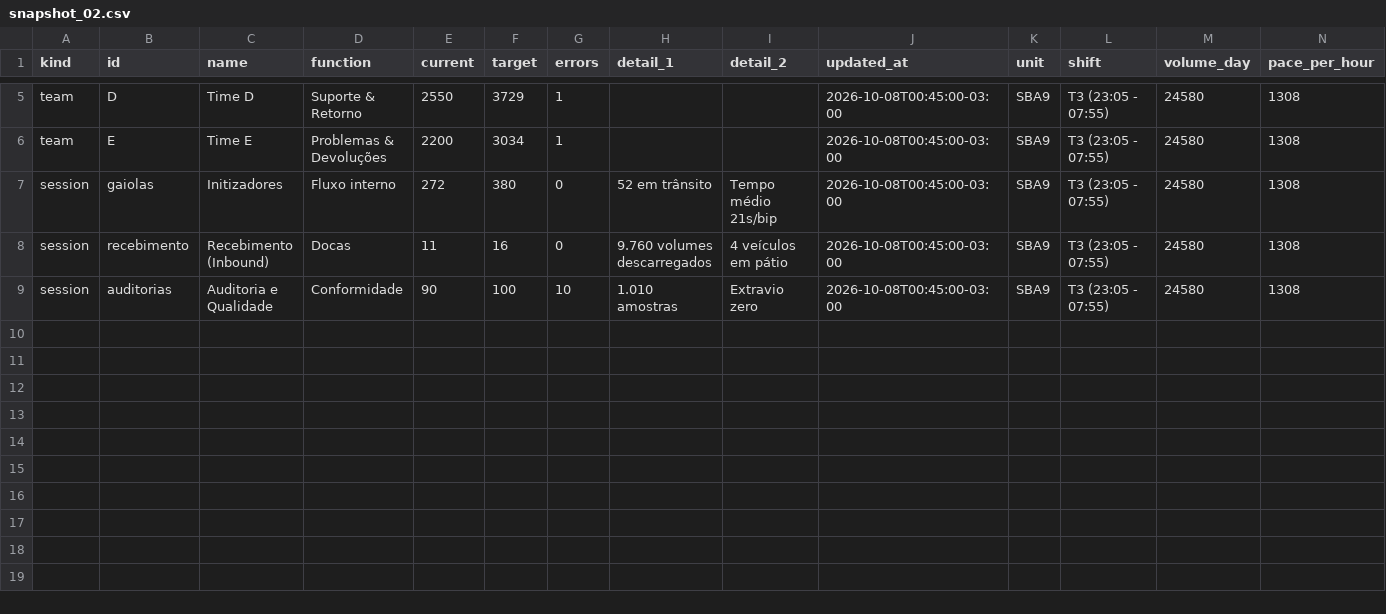
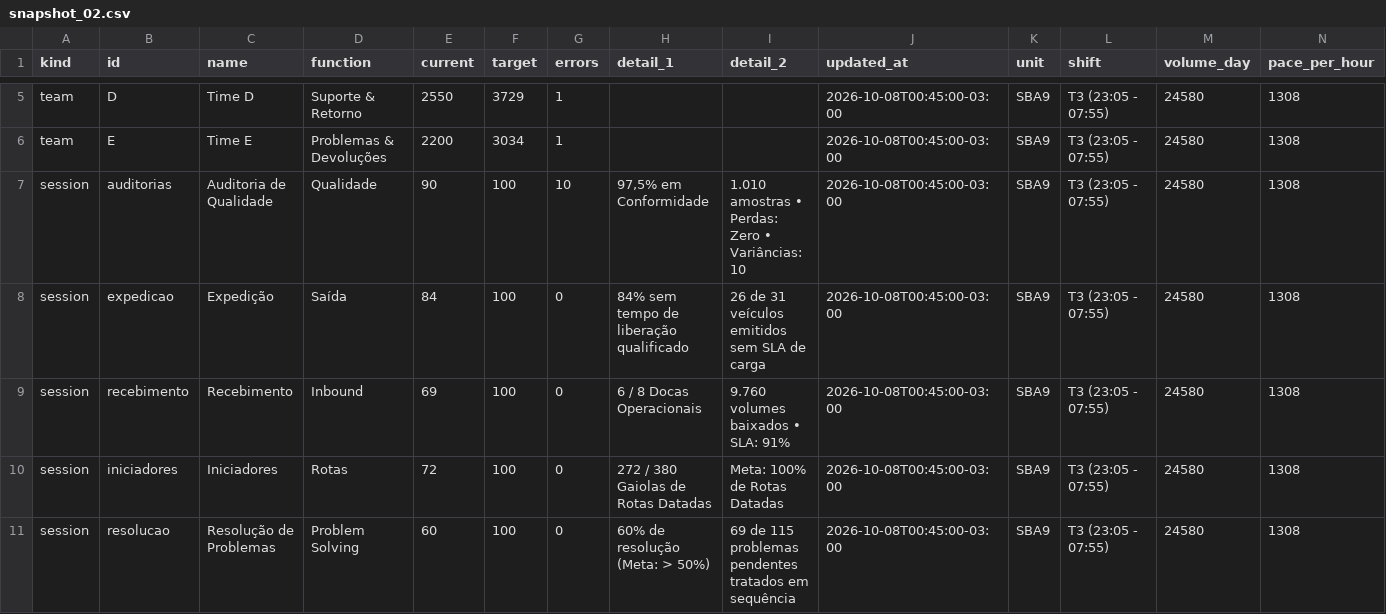
Before and after one commit to P3DR020/DSH-meli, a CSV file: backend/data/demo/snapshot_02.csv, drawn as a sheet; only a part is shown, gaps mark what is left out; addresses are those after the commit; rows hold the shown columns only; the diff names each change by its address in the sheet, - before the commit and + after, or states it on an @@ line.

```diff
--- a/backend/data/demo/snapshot_02.csv
+++ b/backend/data/demo/snapshot_02.csv
+row 7: session | auditorias | Auditoria de Qualidade | Qualidade | 90 | 100 | 10 | 97,5% em Conformidade | 1.010 amostras • Perdas: Zero • Variâncias: 10 | 2026-10-08T00:45:00-03:00 | SBA9 | T3 (23:05 - 07:55) | 24580 | 1308
-B8 (id): gaiolas
+B8 (id): expedicao
-C8 (name): Initizadores
+C8 (name): Expedição
-D8 (function): Fluxo interno
+D8 (function): Saída
-E8 (current): 272
+E8 (current): 84
-F8 (target): 380
+F8 (target): 100
-H8 (detail_1): 52 em trânsito
+H8 (detail_1): 84% sem tempo de liberação qualificado
-I8 (detail_2): Tempo médio 21s/bip
+I8 (detail_2): 26 de 31 veículos emitidos sem SLA de carga
-C9 (name): Recebimento (Inbound)
+C9 (name): Recebimento
-D9 (function): Docas
+D9 (function): Inbound
-E9 (current): 11
+E9 (current): 69
-F9 (target): 16
+F9 (target): 100
-H9 (detail_1): 9.760 volumes descarregados
+H9 (detail_1): 6 / 8 Docas Operacionais
-I9 (detail_2): 4 veículos em pátio
+I9 (detail_2): 9.760 volumes baixados • SLA: 91%
+row 10: session | iniciadores | Iniciadores | Rotas | 72 | 100 | 0 | 272 / 380 Gaiolas de Rotas Datadas | Meta: 100% de Rotas Datadas | 2026-10-08T00:45:00-03:00 | SBA9 | T3 (23:05 - 07:55) | 24580 | 1308
-B11 (id): auditorias
+B11 (id): resolucao
-C11 (name): Auditoria e Qualidade
+C11 (name): Resolução de Problemas
-D11 (function): Conformidade
+D11 (function): Problem Solving
-E11 (current): 90
+E11 (current): 60
-G11 (errors): 10
+G11 (errors): 0
-H11 (detail_1): 1.010 amostras
+H11 (detail_1): 60% de resolução (Meta: > 50%)
-I11 (detail_2): Extravio zero
+I11 (detail_2): 69 de 115 problemas pendentes tratados em sequência
```
Also changed, not shown: backend/data/demo/snapshot_01.csv, backend/data/demo/snapshot_03.csv, 9 other files.
